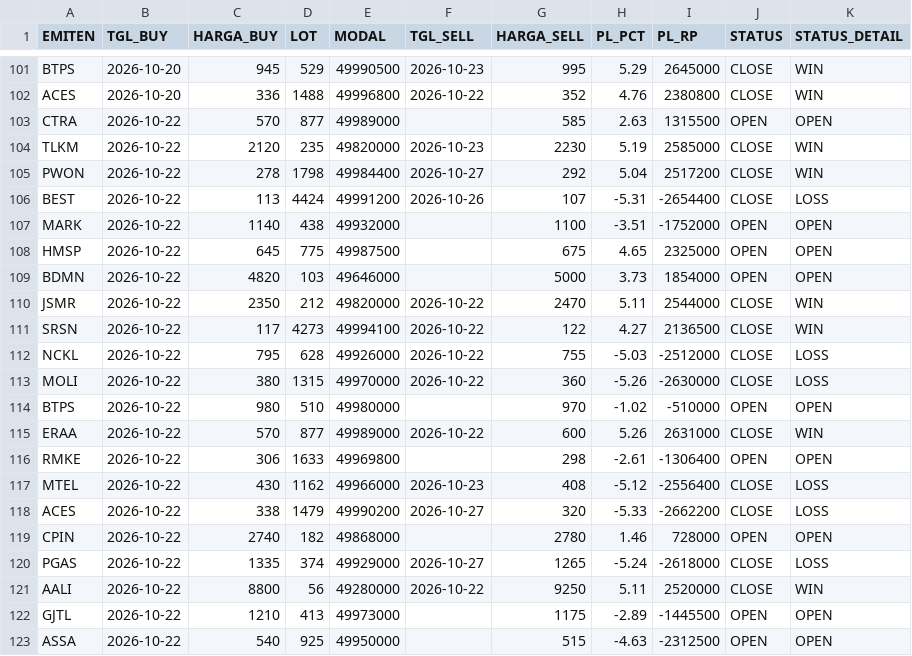
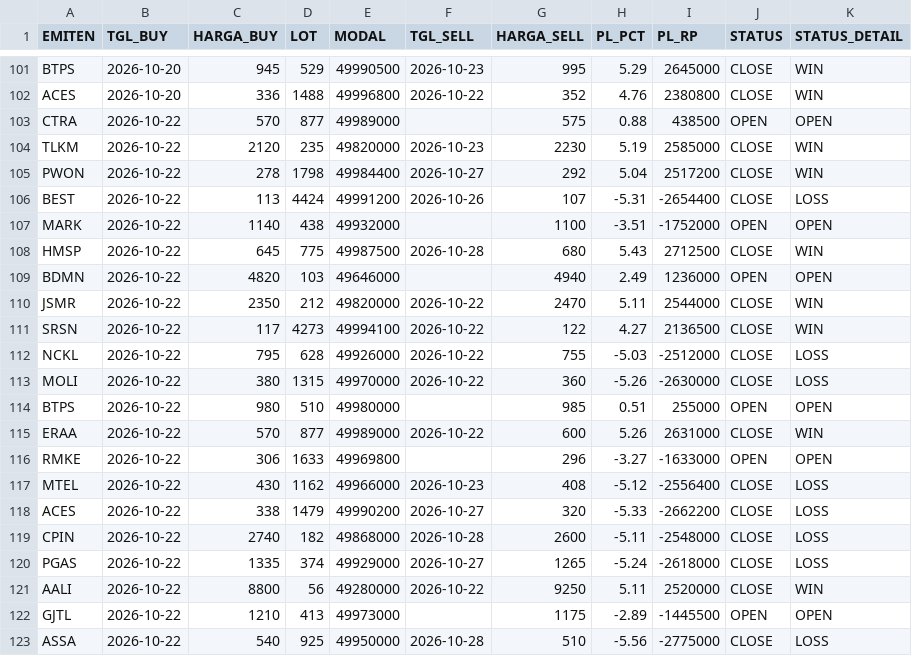
Before and after one commit to illusixTri/dashboard-rla, a CSV file: portofolio_web.csv, drawn as a sheet; only a part is shown, gaps mark what is left out; the diff covers the shown part only.

```diff
--- a/portofolio_web.csv
+++ b/portofolio_web.csv
@@ -102,3 +102,3 @@ BTPS,2026-10-20,945,529,49990500,2026-10-23,995,5.29,2645000,CLOSE,WIN
 ACES,2026-10-20,336,1488,49996800,2026-10-22,352,4.76,2380800,CLOSE,WIN
-CTRA,2026-10-22,570,877,49989000,,585,2.63,1315500,OPEN,OPEN
+CTRA,2026-10-22,570,877,49989000,,575,0.88,438500,OPEN,OPEN
 TLKM,2026-10-22,2120,235,49820000,2026-10-23,2230,5.19,2585000,CLOSE,WIN
@@ -107,4 +107,4 @@ BEST,2026-10-22,113,4424,49991200,2026-10-26,107,-5.31,-2654400,CLOSE,LOSS
 MARK,2026-10-22,1140,438,49932000,,1100,-3.51,-1752000,OPEN,OPEN
-HMSP,2026-10-22,645,775,49987500,,675,4.65,2325000,OPEN,OPEN
-BDMN,2026-10-22,4820,103,49646000,,5000,3.73,1854000,OPEN,OPEN
+HMSP,2026-10-22,645,775,49987500,2026-10-28,680,5.43,2712500,CLOSE,WIN
+BDMN,2026-10-22,4820,103,49646000,,4940,2.49,1236000,OPEN,OPEN
 JSMR,2026-10-22,2350,212,49820000,2026-10-22,2470,5.11,2544000,CLOSE,WIN
@@ -113,8 +113,8 @@ NCKL,2026-10-22,795,628,49926000,2026-10-22,755,-5.03,-2512000,CLOSE,LOSS
 MOLI,2026-10-22,380,1315,49970000,2026-10-22,360,-5.26,-2630000,CLOSE,LOSS
-BTPS,2026-10-22,980,510,49980000,,970,-1.02,-510000,OPEN,OPEN
+BTPS,2026-10-22,980,510,49980000,,985,0.51,255000,OPEN,OPEN
 ERAA,2026-10-22,570,877,49989000,2026-10-22,600,5.26,2631000,CLOSE,WIN
-RMKE,2026-10-22,306,1633,49969800,,298,-2.61,-1306400,OPEN,OPEN
+RMKE,2026-10-22,306,1633,49969800,,296,-3.27,-1633000,OPEN,OPEN
 MTEL,2026-10-22,430,1162,49966000,2026-10-23,408,-5.12,-2556400,CLOSE,LOSS
 ACES,2026-10-22,338,1479,49990200,2026-10-27,320,-5.33,-2662200,CLOSE,LOSS
-CPIN,2026-10-22,2740,182,49868000,,2780,1.46,728000,OPEN,OPEN
+CPIN,2026-10-22,2740,182,49868000,2026-10-28,2600,-5.11,-2548000,CLOSE,LOSS
 PGAS,2026-10-22,1335,374,49929000,2026-10-27,1265,-5.24,-2618000,CLOSE,LOSS
@@ -122,2 +122,2 @@ AALI,2026-10-22,8800,56,49280000,2026-10-22,9250,5.11,2520000,CLOSE,WIN
 GJTL,2026-10-22,1210,413,49973000,,1175,-2.89,-1445500,OPEN,OPEN
-ASSA,2026-10-22,540,925,49950000,,515,-4.63,-2312500,OPEN,OPEN
+ASSA,2026-10-22,540,925,49950000,2026-10-28,510,-5.56,-2775000,CLOSE,LOSS
```
Also changed, not shown: 3 added rows and 78 edited cells elsewhere in this file, V2openclose.csv.
